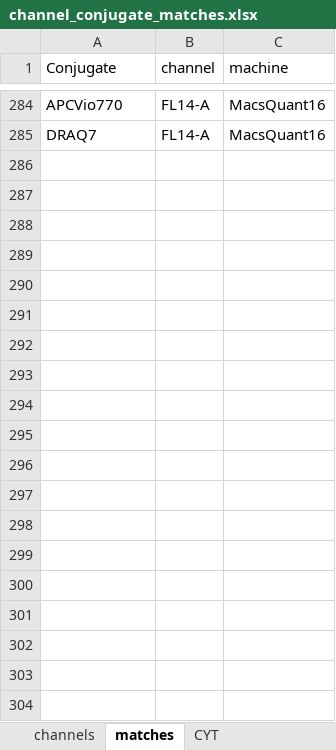
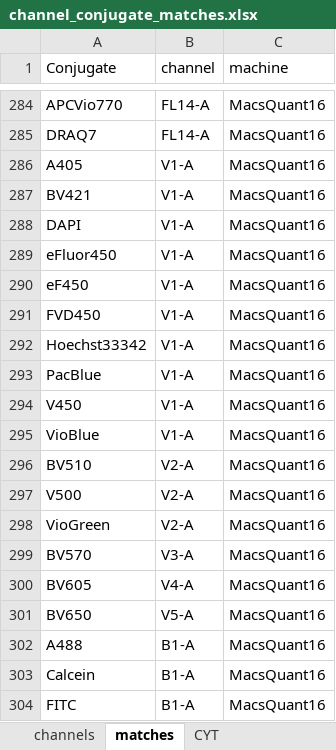
Before and after one commit to Close-your-eyes/fcexpr, an Excel workbook: inst/extdata/channel_conjugate_matches.xlsx, sheet matches, drawn as a sheet; only a part is shown, gaps mark what is left out; values as stored, in another font and other column widths than the file's, no borders; the diff covers the shown part only; the diff names each change by its address in the sheet, - before the commit and + after, or states it on an @@ line.

Commit message:
ccm

```diff
--- a/inst/extdata/channel_conjugate_matches.xlsx (sheet matches)
+++ b/inst/extdata/channel_conjugate_matches.xlsx (sheet matches)
+row 286: A405 | V1-A | MacsQuant16
+row 287: BV421 | V1-A | MacsQuant16
+row 288: DAPI | V1-A | MacsQuant16
+row 289: eFluor450 | V1-A | MacsQuant16
+row 290: eF450 | V1-A | MacsQuant16
+row 291: FVD450 | V1-A | MacsQuant16
+row 292: Hoechst33342 | V1-A | MacsQuant16
+row 293: PacBlue | V1-A | MacsQuant16
+row 294: V450 | V1-A | MacsQuant16
+row 295: VioBlue | V1-A | MacsQuant16
+row 296: BV510 | V2-A | MacsQuant16
+row 297: V500 | V2-A | MacsQuant16
+row 298: VioGreen | V2-A | MacsQuant16
+row 299: BV570 | V3-A | MacsQuant16
+row 300: BV605 | V4-A | MacsQuant16
+row 301: BV650 | V5-A | MacsQuant16
+row 302: A488 | B1-A | MacsQuant16
+row 303: Calcein | B1-A | MacsQuant16
+row 304: FITC | B1-A | MacsQuant16
```
Also changed, not shown: 29 added rows elsewhere in this sheet.
